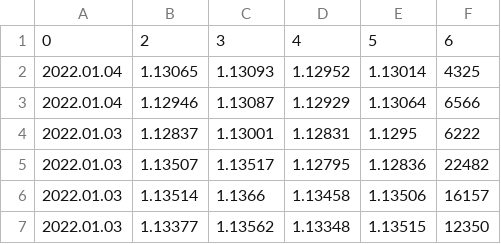
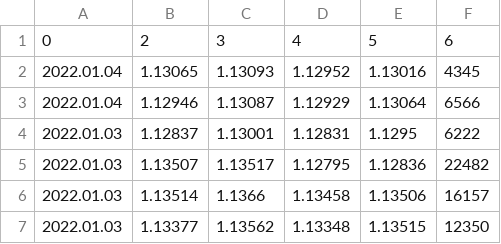
Before and after one commit to chanmoto/github.io, a CSV file: data/EURUSD.oj5k240.csv, drawn as a sheet; only a part is shown.

```diff
--- a/data/EURUSD.oj5k240.csv
+++ b/data/EURUSD.oj5k240.csv
@@ -1,3 +1,3 @@
 0,2,3,4,5,6
-2022.01.04,1.13065,1.13093,1.12952,1.13014,4325
+2022.01.04,1.13065,1.13093,1.12952,1.13016,4345
 2022.01.04,1.12946,1.13087,1.12929,1.13064,6566
```
Also changed, not shown: data/EURUSD.oj5k60.csv, data/eurusd_daily.csv.
